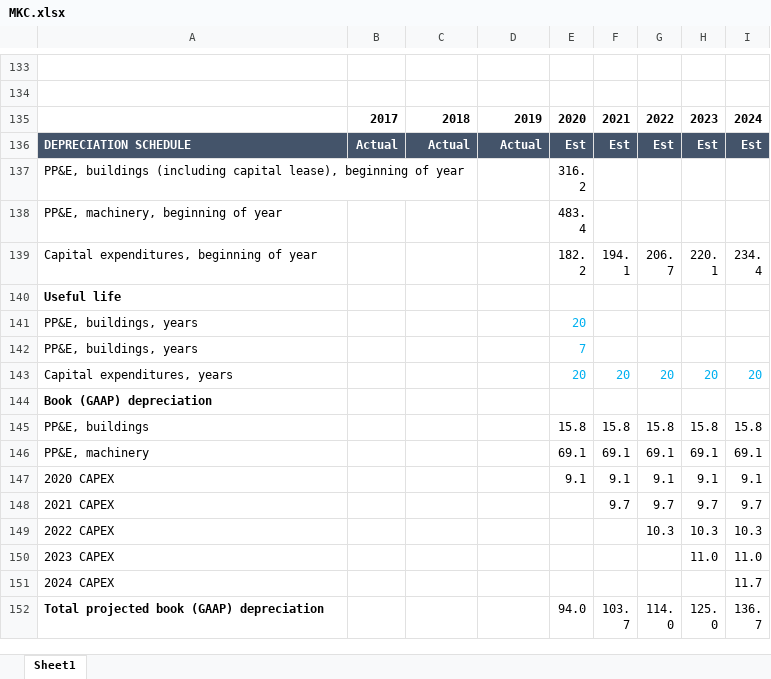
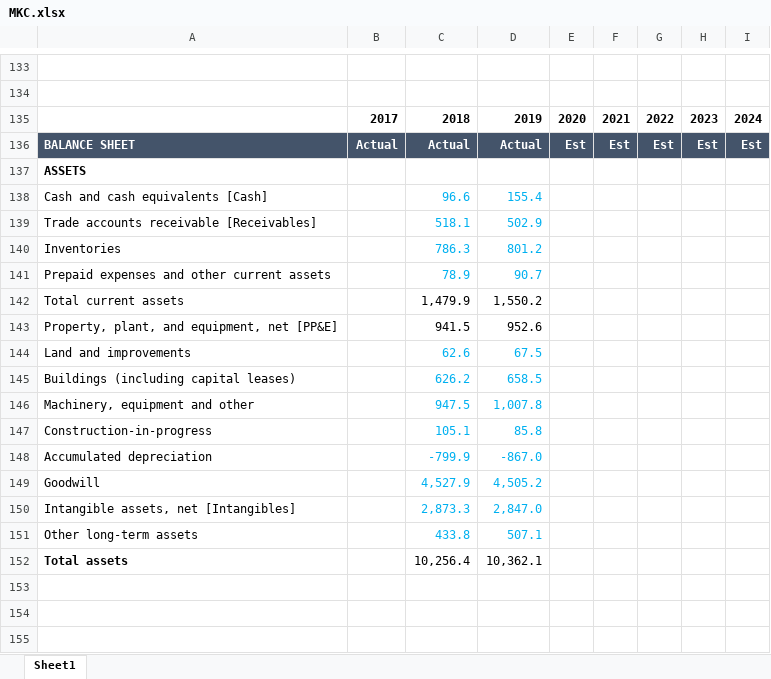
Before and after one commit to FIM-Expert/python-academy, an Excel workbook: MKC.xlsx, sheet Sheet1, drawn as a sheet; only a part is shown, gaps mark what is left out; the shorter side is filled out with more unchanged rows; values as stored, in another font and other column widths than the file's, no borders; the diff covers the shown part only; the diff names each change by its address in the sheet, - before the commit and + after, or states it on an @@ line.

```diff
--- a/MKC.xlsx (sheet Sheet1)
+++ b/MKC.xlsx (sheet Sheet1)
+row 136: BALANCE SHEET | Actual | Actual | Actual | Est | Est | Est | Est | Est
+row 137: ASSETS
+row 138: Cash and cash equivalents [Cash] |  | 96.6 | 155.4
+row 139: Trade accounts receivable [Receivables] |  | 518.1 | 502.9
+row 140: Inventories |  | 786.3 | 801.2
+row 141: Prepaid expenses and other current assets |  | 78.9 | 90.7
+row 142: Total current assets |  | 1,479.9 | 1,550.2
+row 143: Property, plant, and equipment, net [PP&E] |  | 941.5 | 952.6
+row 144: Land and improvements |  | 62.6 | 67.5
+row 145: Buildings (including capital leases) |  | 626.2 | 658.5
+row 146: Machinery, equipment and other |  | 947.5 | 1,007.8
+row 147: Construction-in-progress |  | 105.1 | 85.8
+row 148: Accumulated depreciation |  | -799.9 | -867.0
+row 149: Goodwill |  | 4,527.9 | 4,505.2
+row 150: Intangible assets, net [Intangibles] |  | 2,873.3 | 2,847.0
+row 151: Other long-term assets |  | 433.8 | 507.1
+row 152: Total assets |  | 10,256.4 | 10,362.1
+row 153: (empty)
+row 154: (empty)
+row 155: (empty)
```
Also changed, not shown: 28 added rows elsewhere in this sheet, 50 other files.
